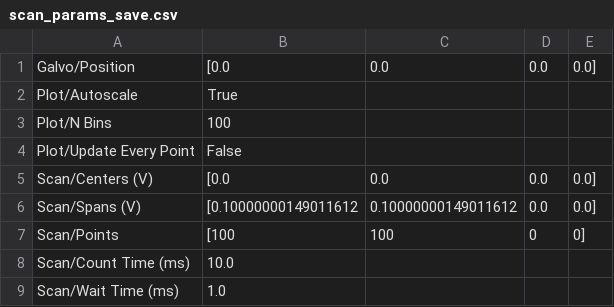
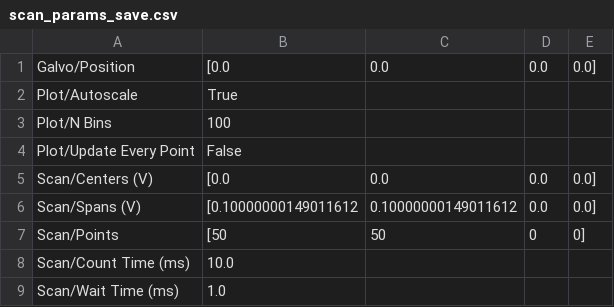
Before and after one commit to childresslab/Cryocontrol, a CSV file: cryo_gui_settings/scan_params_save.csv, drawn as a sheet.

```diff
--- a/cryo_gui_settings/scan_params_save.csv
+++ b/cryo_gui_settings/scan_params_save.csv
@@ -6,3 +6,3 @@ Scan/Centers (V),[0.0, 0.0, 0.0, 0.0]
 Scan/Spans (V),[0.10000000149011612, 0.10000000149011612, 0.0, 0.0]
-Scan/Points,[100, 100, 0, 0]
+Scan/Points,[50, 50, 0, 0]
 Scan/Count Time (ms),10.0
```
Also changed, not shown: 4 other files.
